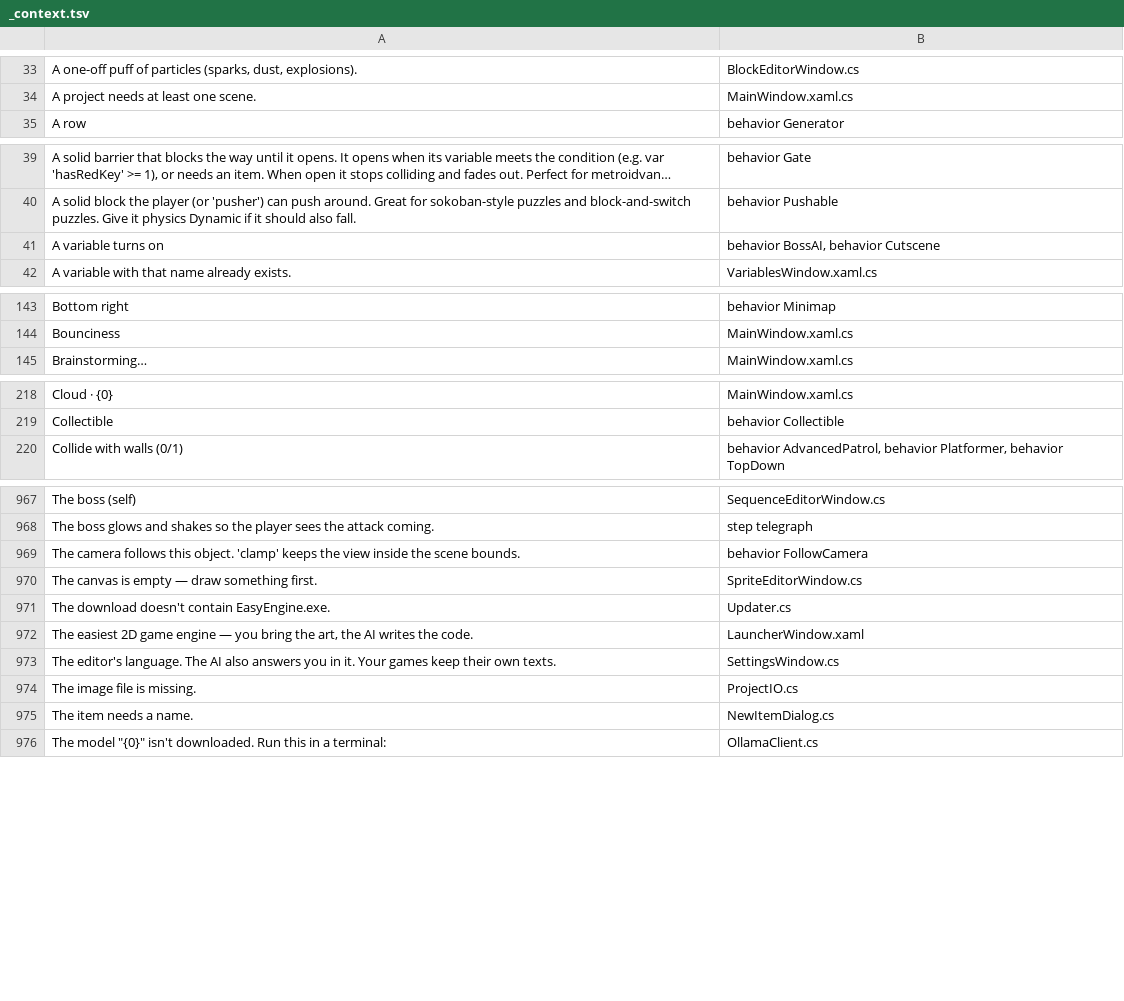
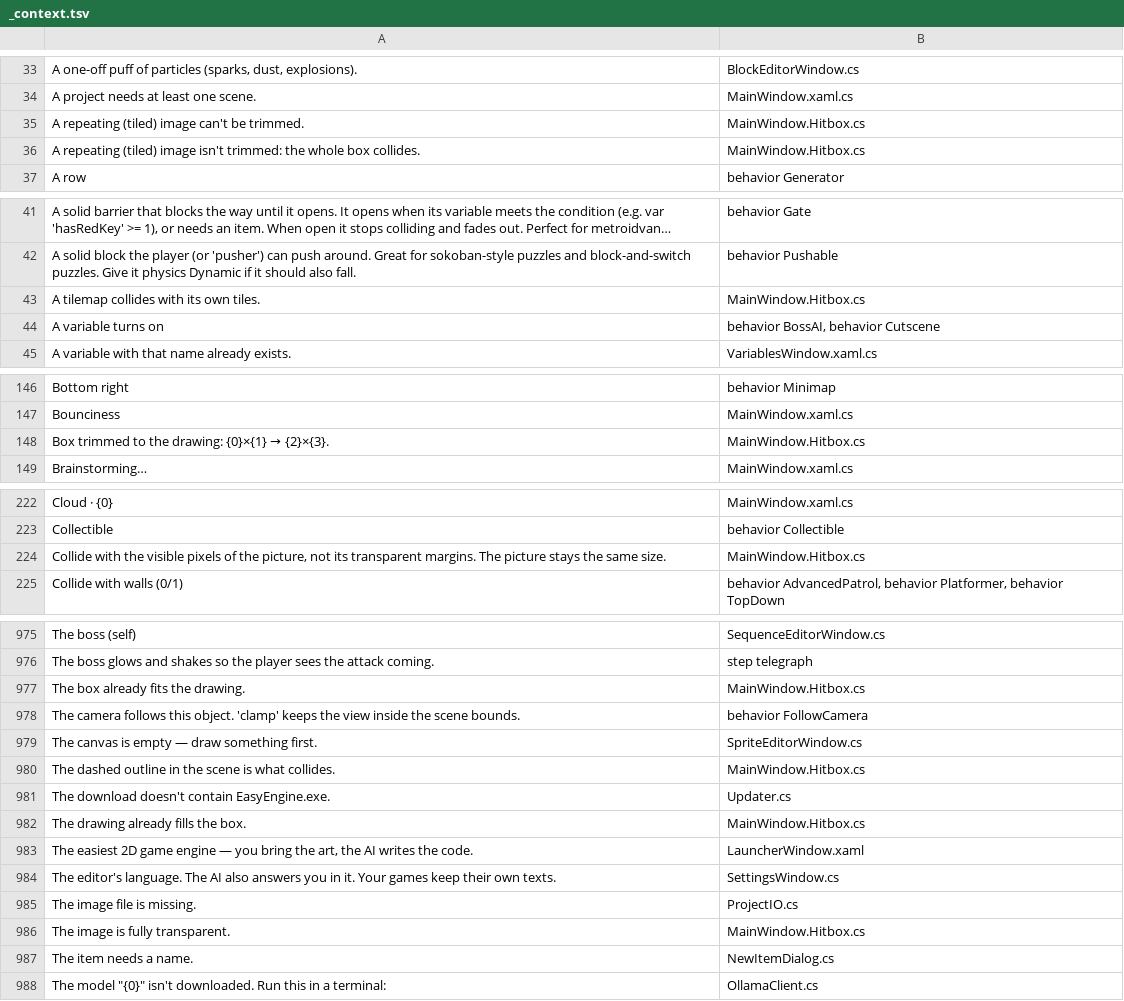
Before and after one commit to tarl3s/EasyEngine, a TSV file: Lang/_context.tsv, drawn as a sheet; only a part is shown, gaps mark what is left out; long unchanged cells end in …; the diff covers the shown part only; the diff names each change by its address in the sheet, - before the commit and + after, or states it on an @@ line.

```diff
--- a/Lang/_context.tsv
+++ b/Lang/_context.tsv
+row 35: A repeating (tiled) image can't be trimmed. | MainWindow.Hitbox.cs
+row 36: A repeating (tiled) image isn't trimmed: the whole box collides. | MainWindow.Hitbox.cs
+row 43: A tilemap collides with its own tiles. | MainWindow.Hitbox.cs
+row 148: Box trimmed to the drawing: {0}×{1} → {2}×{3}. | MainWindow.Hitbox.cs
+row 224: Collide with the visible pixels of the picture, not its transparent margins. The picture stays the same size. | MainWindow.Hitbox.cs
+row 977: The box already fits the drawing. | MainWindow.Hitbox.cs
+row 980: The dashed outline in the scene is what collides. | MainWindow.Hitbox.cs
+row 982: The drawing already fills the box. | MainWindow.Hitbox.cs
+row 986: The image is fully transparent. | MainWindow.Hitbox.cs
```
Also changed, not shown: 5 added rows elsewhere in this file, 26 other files.
